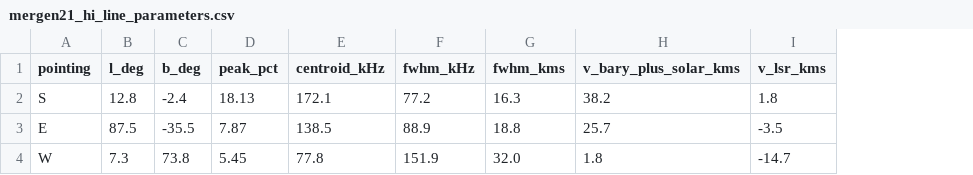
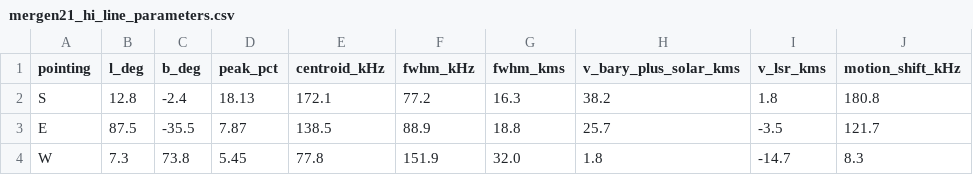
Before and after one commit to AlpGoXd/mergen-21, a CSV file: software/analysis/outputs/mergen21_hi_line_parameters.csv, drawn as a sheet; the diff names each change by its address in the sheet, - before the commit and + after, or states it on an @@ line.

```diff
--- a/software/analysis/outputs/mergen21_hi_line_parameters.csv
+++ b/software/analysis/outputs/mergen21_hi_line_parameters.csv
+column J (motion_shift_kHz), rows 2-4: 180.8 | 121.7 | 8.3
```
Also changed, not shown: software/analysis/outputs/mergen21_data_manifest.csv, software/analysis/reference_outputs/mergen21_data_manifest.csv, 3 other files.
